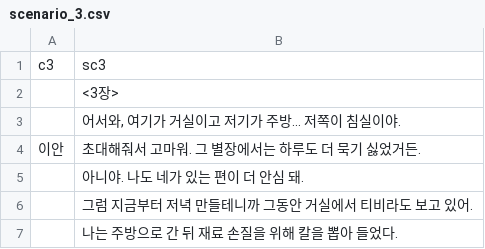
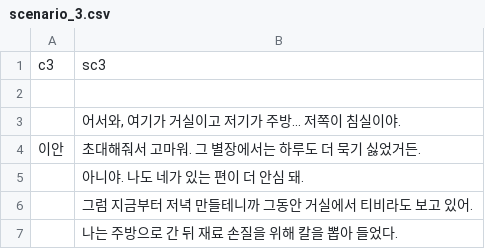
Before and after one commit to kjh99660/writer_project, a CSV file: writer_project_unity/Assets/Resources/scenario_3.csv, drawn as a sheet; only a part is shown.

```diff
--- a/writer_project_unity/Assets/Resources/scenario_3.csv
+++ b/writer_project_unity/Assets/Resources/scenario_3.csv
@@ -1,3 +1,3 @@
 c3,sc3
-  ,<3장>
+  ,
   ,"어서와, 여기가 거실이고 저기가 주방... 저쪽이 침실이야."
```
Also changed, not shown: writer_project_unity/Assets/Resources/scenario.csv, writer_project_unity/Assets/Resources/scenario_2.csv, 18 other files.
